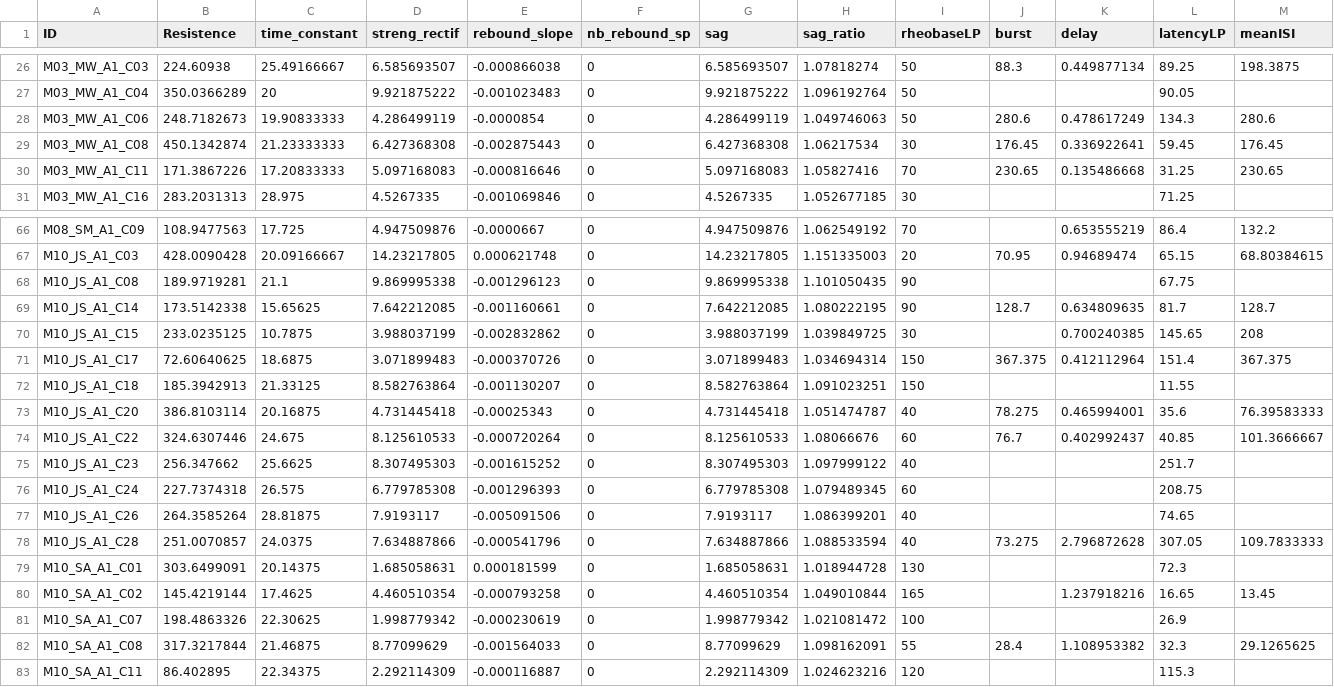
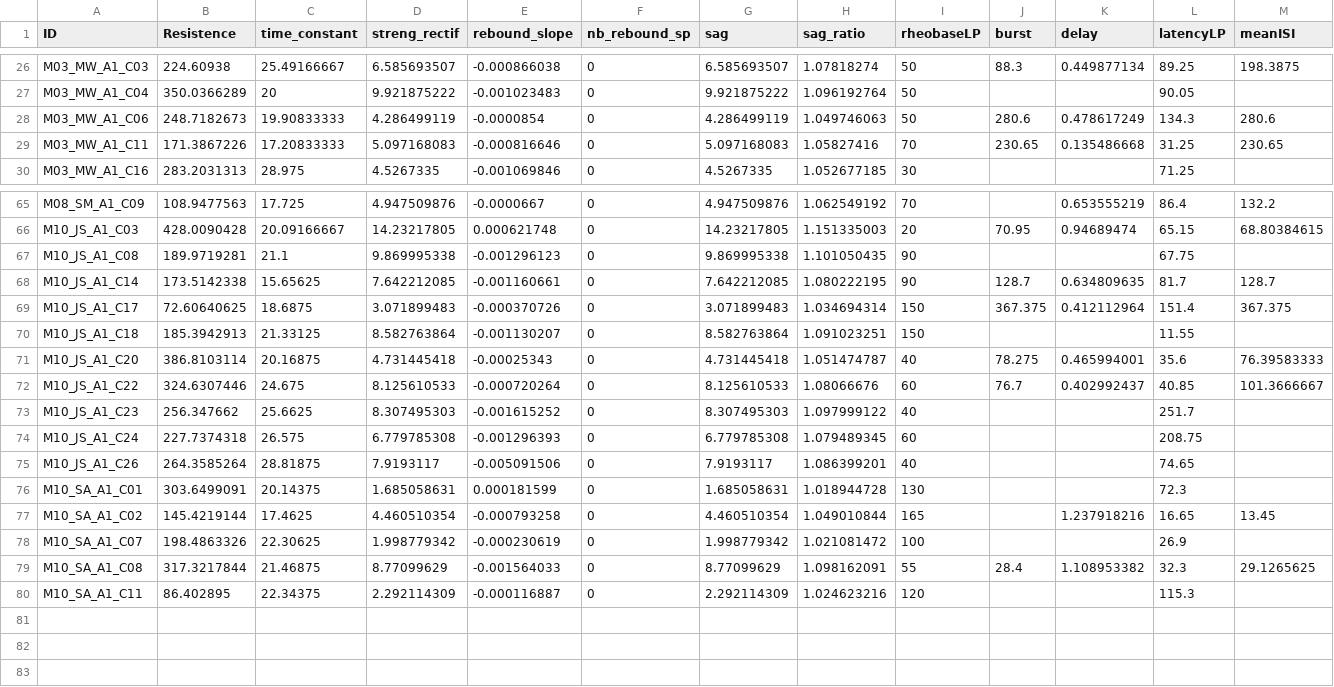
Before and after one commit to KartikP/eskuebler.github.io, a CSV file: data/WEB_DATA.csv, drawn as a sheet; only a part is shown, gaps mark what is left out; rows hold the shown columns only; the diff names each change by its address in the sheet, - before the commit and + after, or states it on an @@ line.

Commit message:
Update cell list and download

```diff
--- a/data/WEB_DATA.csv
+++ b/data/WEB_DATA.csv
-row 29: M03_MW_A1_C08 | 450.1342874 | 21.23333333 | 6.427368308 | -0.002875443 | 0 | 6.427368308 | 1.06217534 | 30 | 176.45 | 0.336922641 | 59.45 | 176.45
-row 70: M10_JS_A1_C15 | 233.0235125 | 10.7875 | 3.988037199 | -0.002832862 | 0 | 3.988037199 | 1.039849725 | 30 |  | 0.700240385 | 145.65 | 208
-row 78: M10_JS_A1_C28 | 251.0070857 | 24.0375 | 7.634887866 | -0.000541796 | 0 | 7.634887866 | 1.088533594 | 40 | 73.275 | 2.796872628 | 307.05 | 109.7833333
```
Also changed, not shown: 3 other files.
